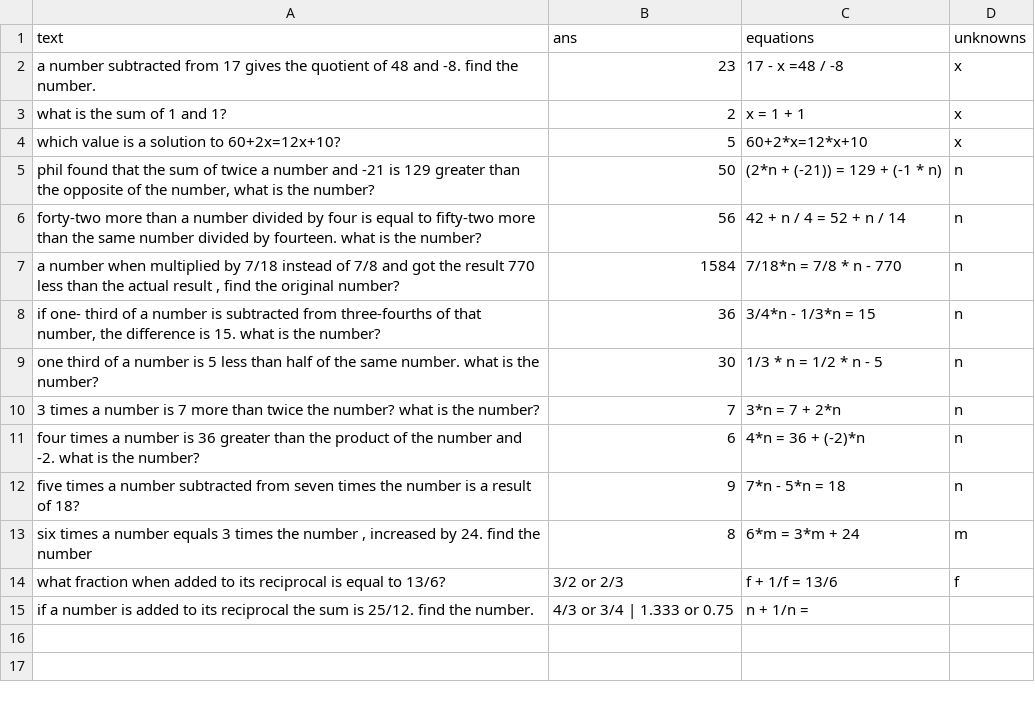
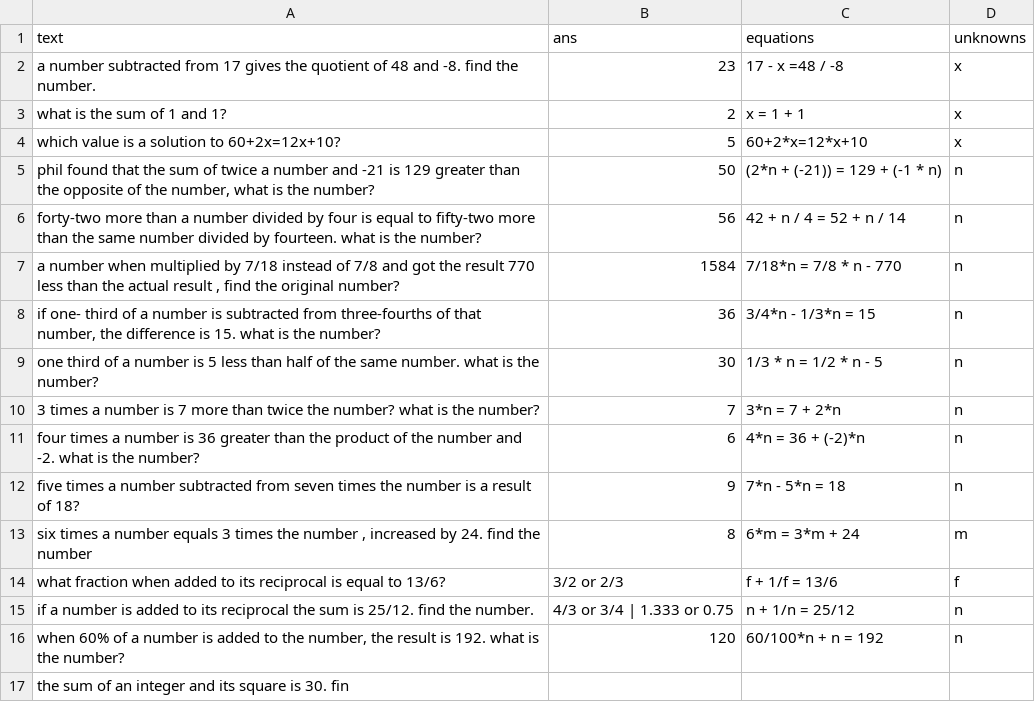
Before and after one commit to feint5k/Advanced-MathWordProblem-Solver, a CSV file: 2_Data_cleaning/cleaned_data_examples/uncleaned_dolphin_data.csv, drawn as a sheet.

```diff
--- a/2_Data_cleaning/cleaned_data_examples/uncleaned_dolphin_data.csv
+++ b/2_Data_cleaning/cleaned_data_examples/uncleaned_dolphin_data.csv
@@ -14,2 +14,4 @@ five times a number subtracted from seven times the number is a result of 18?,9,
 what fraction when added to its reciprocal is equal to 13/6?,3/2 or 2/3,f + 1/f = 13/6,f
-if a number is added to its reciprocal the sum is 25/12. find the number.,4/3 or 3/4 | 1.333 or 0.75,n + 1/n =
+if a number is added to its reciprocal the sum is 25/12. find the number.,4/3 or 3/4 | 1.333 or 0.75,n + 1/n = 25/12,n
+"when 60% of a number is added to the number, the result is 192. what is the number?",120,60/100*n + n = 192,n
+the sum of an integer and its square is 30. fin
```
